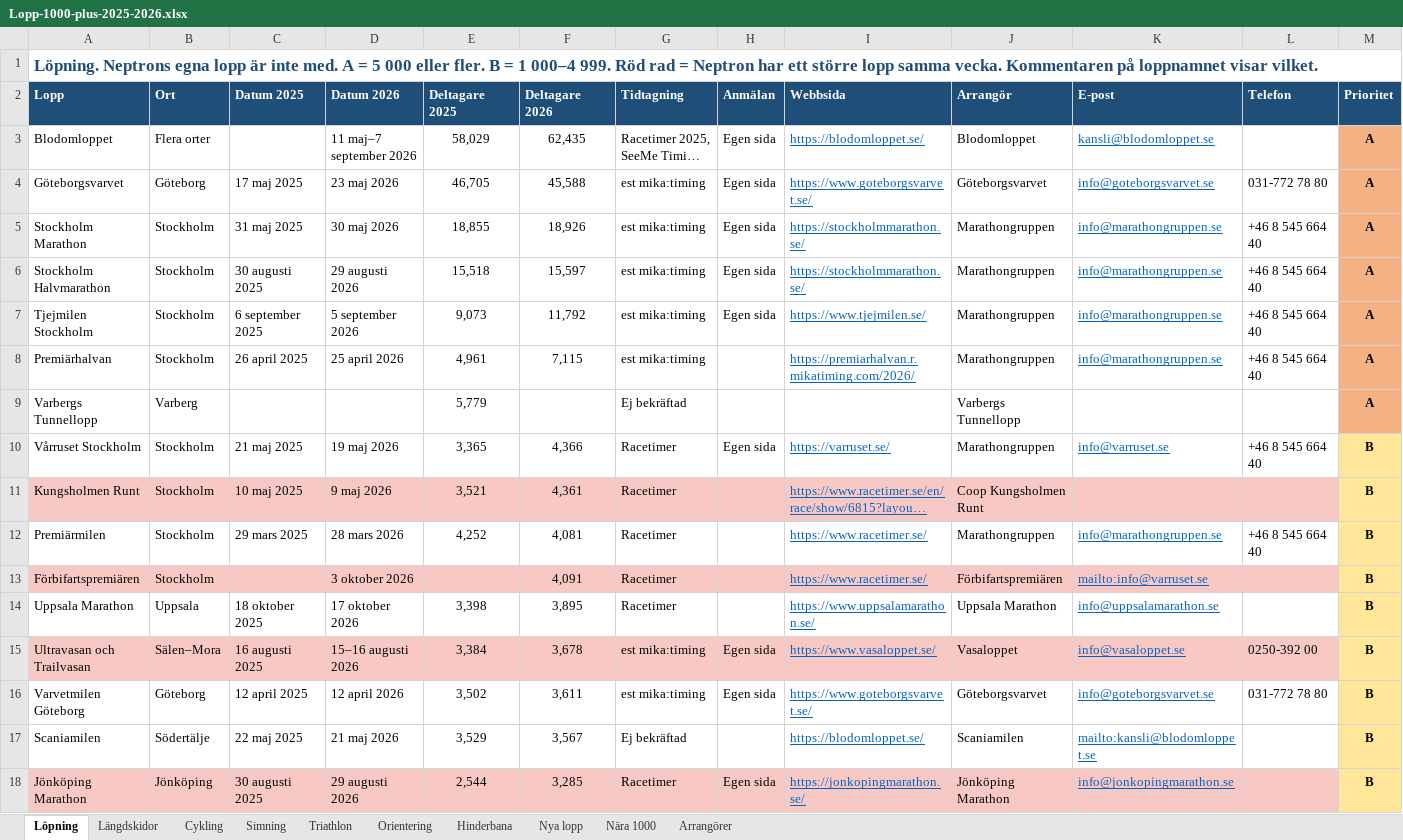
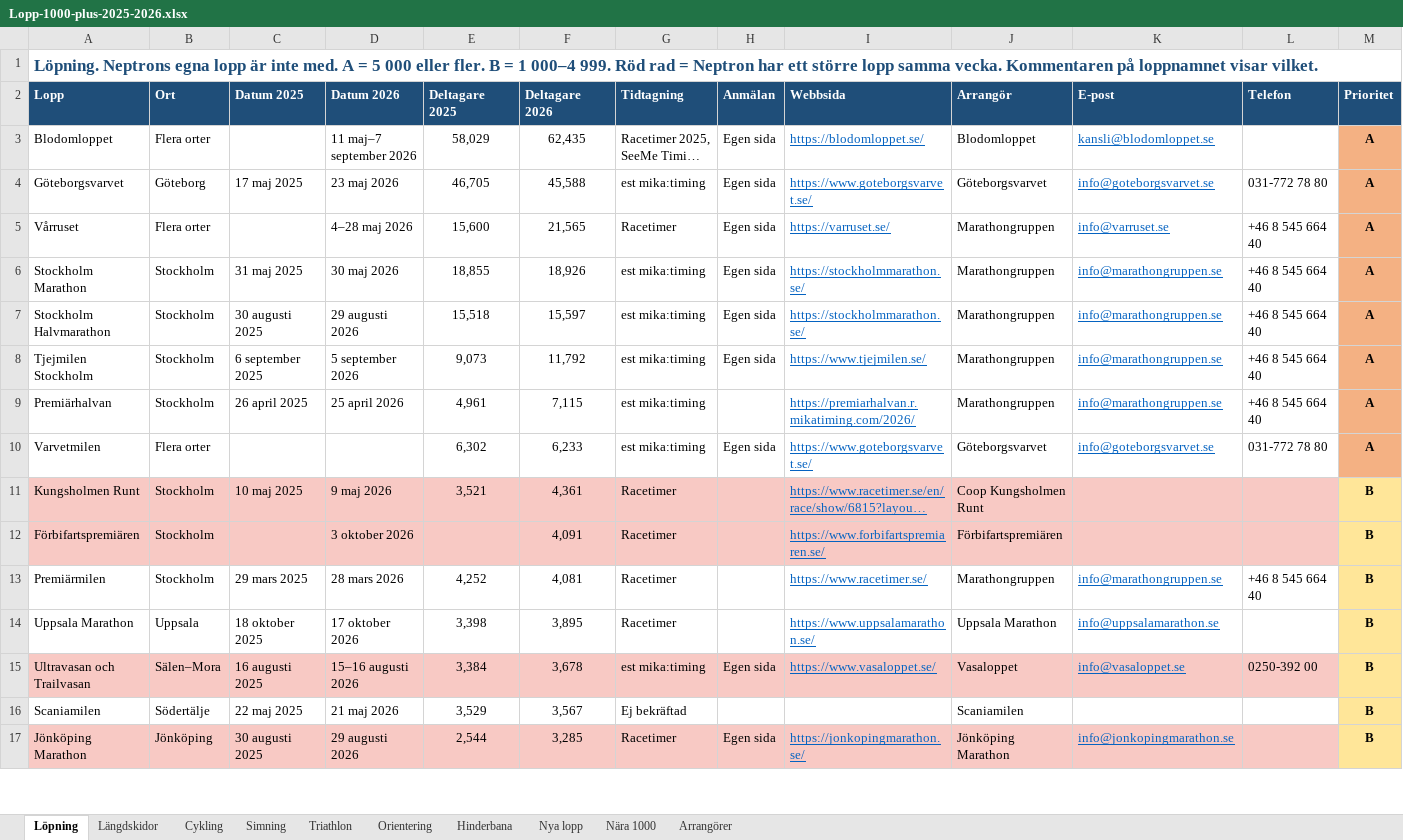
Before and after one commit to Thomazzo91/Days-Without-being-a-tool, an Excel workbook: Lopp-1000-plus-2025-2026.xlsx, sheet Löpning, drawn as a sheet; only a part is shown; long unchanged cells end in …; values as stored, in another font and other column widths than the file's, no borders; removed rows and columns are numbered as before the commit, all else as after; the diff covers the shown part only; the diff names each change by its address in the sheet, - before the commit and + after, or states it on an @@ line.

```diff
--- a/Lopp-1000-plus-2025-2026.xlsx (sheet Löpning)
+++ b/Lopp-1000-plus-2025-2026.xlsx (sheet Löpning)
+row 5: Vårruset | Flera orter |  | 4–28 maj 2026 | 15,600 | 21,565 | Racetimer | Egen sida | https://varruset.se/ | Marathongruppen | info@varruset.se | +46 8 545 664 40 | A
@@ row 9 moved to row 43: Varbergs Tunnellopp @@
-row 10: Vårruset Stockholm | Stockholm | 21 maj 2025 | 19 maj 2026 | 3,365 | 4,366 | Racetimer | Egen sida | https://varruset.se/ | Marathongruppen | info@varruset.se | +46 8 545 664 40 | B
+row 10: Varvetmilen | Flera orter |  |  | 6,302 | 6,233 | est mika:timing | Egen sida | https://www.goteborgsvarvet.se/ | Göteborgsvarvet | info@goteborgsvarvet.se | 031-772 78 80 | A
+row 12: Förbifartspremiären | Stockholm |  | 3 oktober 2026 |  | 4,091 | Racetimer |  | https://www.forbifartspremiaren.se/ | Förbifartspremiären |  |  | B
-row 13: Förbifartspremiären | Stockholm |  | 3 oktober 2026 |  | 4,091 | Racetimer |  | https://www.racetimer.se/ | Förbifartspremiären | mailto:info@varruset.se |  | B
-row 16: Varvetmilen Göteborg | Göteborg | 12 april 2025 | 12 april 2026 | 3,502 | 3,611 | est mika:timing | Egen sida | https://www.goteborgsvarvet.se/ | Göteborgsvarvet | info@goteborgsvarvet.se | 031-772 78 80 | B
-I16 (Webbsida): https://blodomloppet.se/
+I16 (Webbsida): (empty)
-K16 (E-post): mailto:kansli@blodomloppet.se
+K16 (E-post): (empty)
```
Also changed, not shown: 7 added rows, 17 removed rows, 3 moved rows and 17 edited cells elsewhere in this sheet, sheet Nära 1000, sheet Arrangörer, sheet Cykling.
